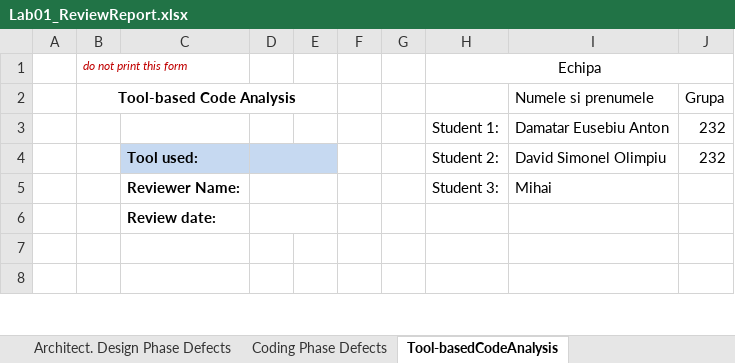
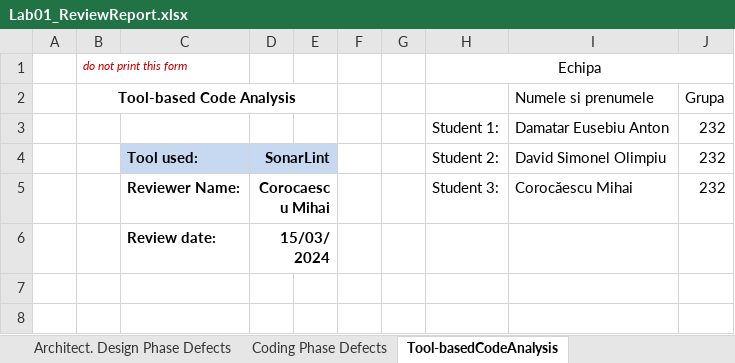
Before and after one commit to Eusebiudrlink/VVSS-Inventory-GlitchHunters, an Excel workbook: Docs/Lab01/Lab01_ReviewReport.xlsx, sheet Tool-basedCodeAnalysis, drawn as a sheet; only a part is shown; values as stored, in another font and other column widths than the file's, no borders; removed rows and columns are numbered as before the commit, all else as after; the diff names each change by its address in the sheet, - before the commit and + after, or states it on an @@ line.

Commit message:
Update coding review details

```diff
--- a/Docs/Lab01/Lab01_ReviewReport.xlsx (sheet Tool-basedCodeAnalysis)
+++ b/Docs/Lab01/Lab01_ReviewReport.xlsx (sheet Tool-basedCodeAnalysis)
-D4: (empty)
+D4: SonarLint
-row 5:  |  | Reviewer Name: |  |  |  |  | Student 3: | Mihai
-row 6:  |  | Review date:
+row 5:  |  | Reviewer Name: | Corocaescu Mihai |  |  |  | Student 3: | Corocăescu Mihai | 232
+row 6:  |  | Review date: | 15/03/2024
```
Also changed, not shown: sheet Coding Phase Defects.
